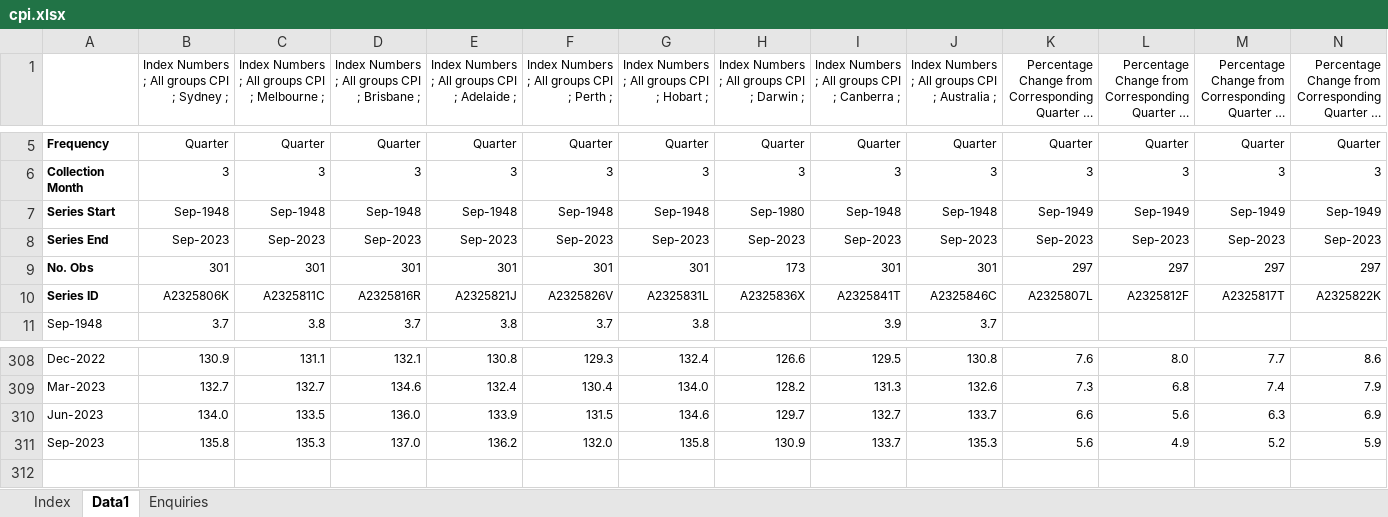
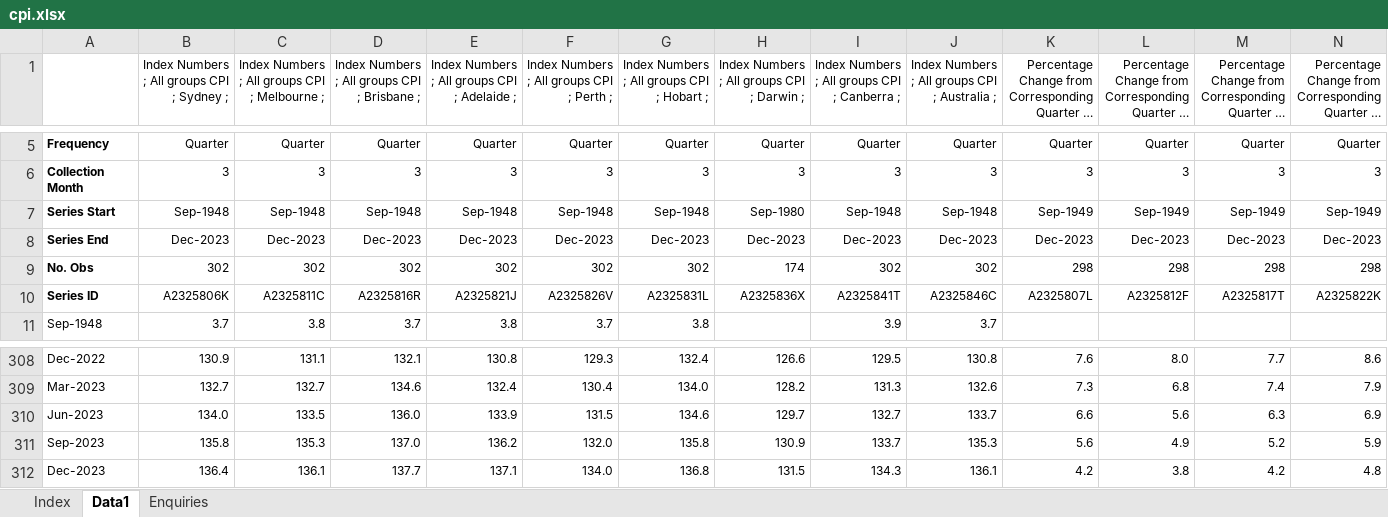
Before and after one commit to jazon7/share-market-history, an Excel workbook: data/cpi.xlsx, sheet Data1, drawn as a sheet; only a part is shown, gaps mark what is left out; long unchanged cells end in …; values as stored, in another font and other column widths than the file's, no borders; removed rows and columns are numbered as before the commit, all else as after; rows hold the shown columns only; the diff covers the shown part only; the diff names each change by its address in the sheet, - before the commit and + after, or states it on an @@ line.

Commit message:
Updated to 2023 data. Added header argument to download.file function

```diff
--- a/data/cpi.xlsx (sheet Data1)
+++ b/data/cpi.xlsx (sheet Data1)
-B8: Sep-2023
+B8: Dec-2023
-C8: Sep-2023
+C8: Dec-2023
-D8: Sep-2023
+D8: Dec-2023
-E8: Sep-2023
+E8: Dec-2023
-F8: Sep-2023
+F8: Dec-2023
-G8: Sep-2023
+G8: Dec-2023
-H8: Sep-2023
+H8: Dec-2023
-I8: Sep-2023
+I8: Dec-2023
-J8: Sep-2023
+J8: Dec-2023
-K8: Sep-2023
+K8: Dec-2023
-L8: Sep-2023
+L8: Dec-2023
-M8: Sep-2023
+M8: Dec-2023
-N8: Sep-2023
+N8: Dec-2023
-row 9: No. Obs | 301 | 301 | 301 | 301 | 301 | 301 | 173 | 301 | 301 | 297 | 297 | 297 | 297
+row 9: No. Obs | 302 | 302 | 302 | 302 | 302 | 302 | 174 | 302 | 302 | 298 | 298 | 298 | 298
+row 312: Dec-2023 | 136.4 | 136.1 | 137.7 | 137.1 | 134.0 | 136.8 | 131.5 | 134.3 | 136.1 | 4.2 | 3.8 | 4.2 | 4.8
```
Also changed, not shown: 14 edited cells elsewhere in this sheet, sheet Index, 5 other files.
